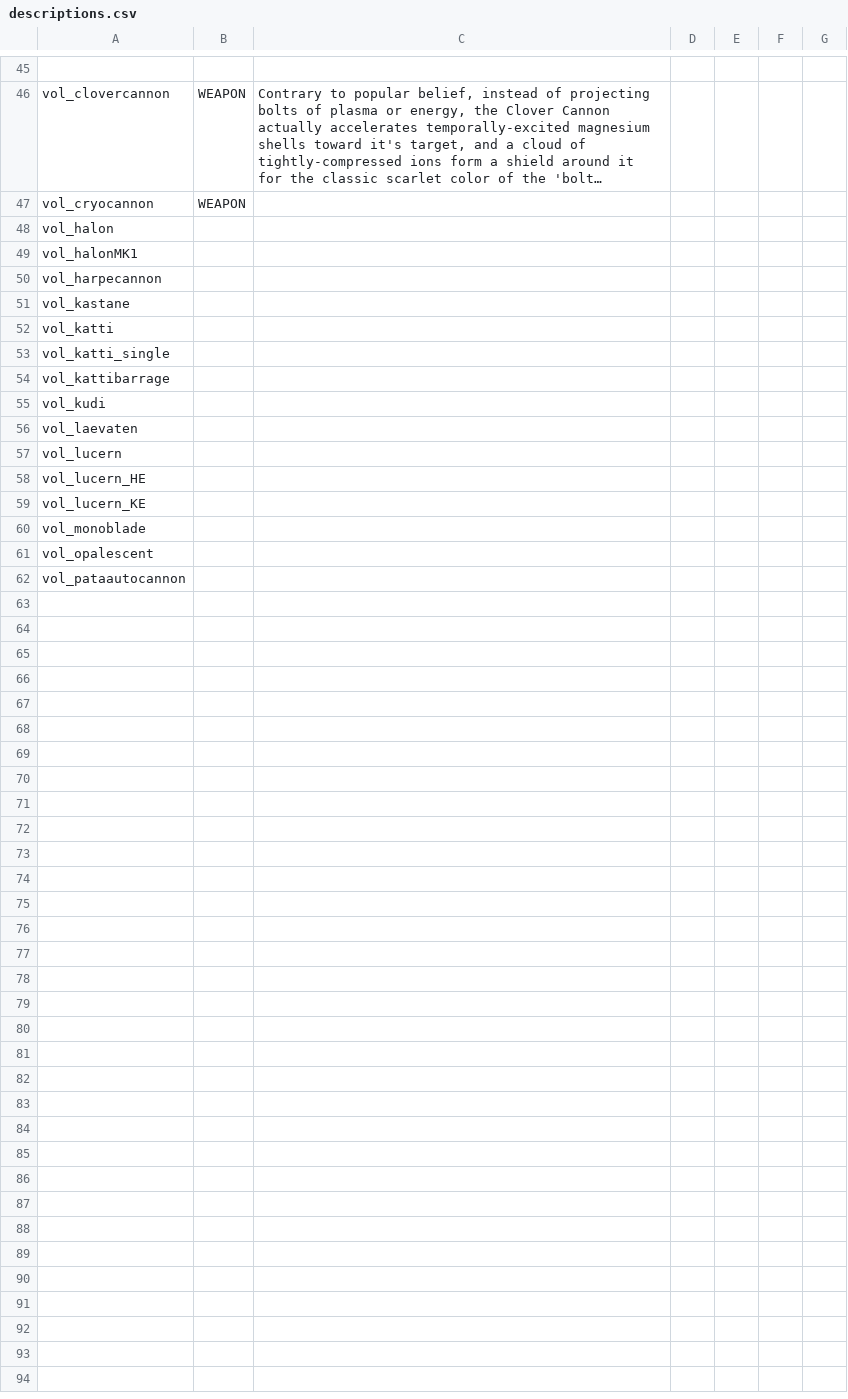
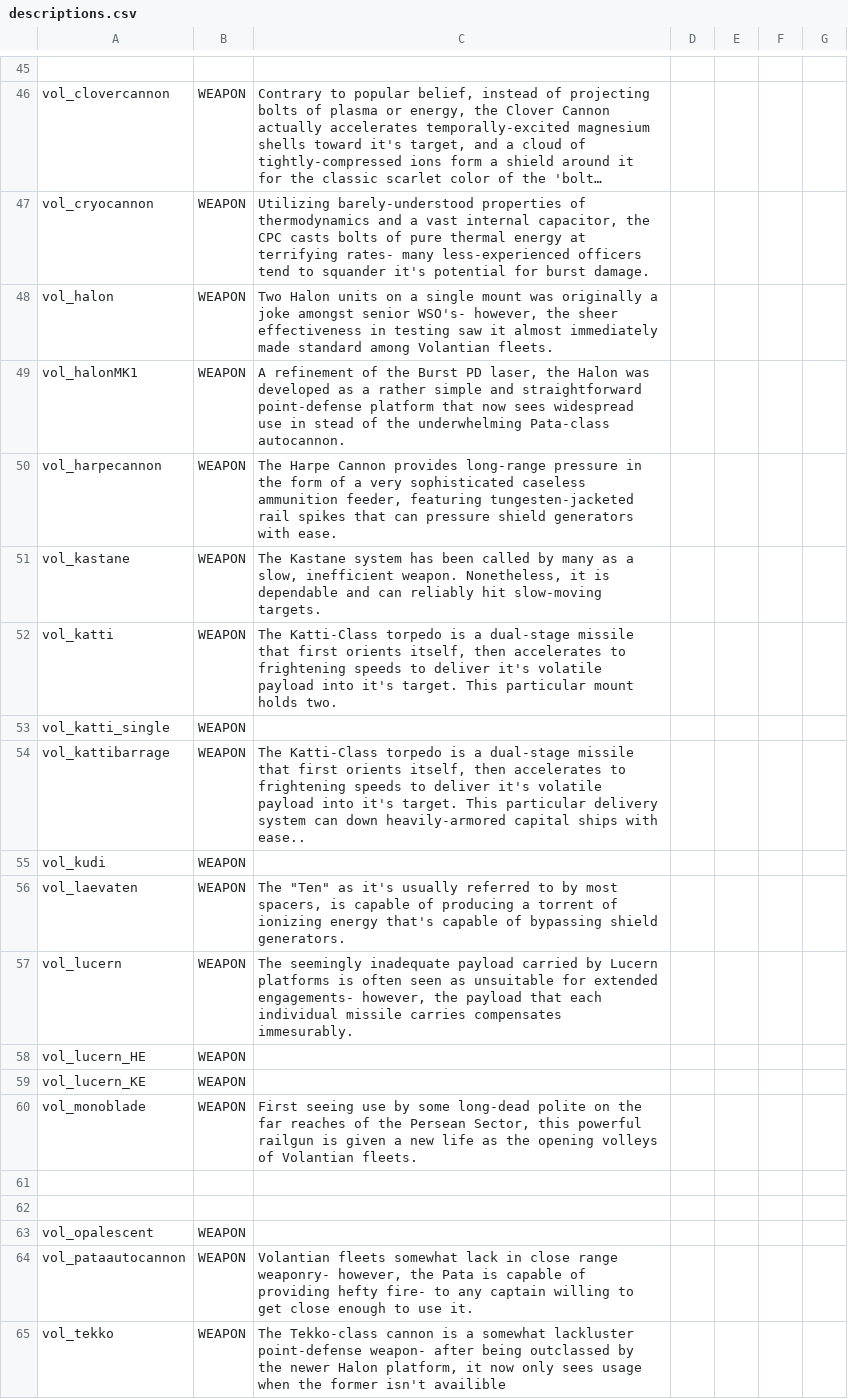
Before and after one commit to TouchOfVanilla/Volantian-Starsector-Mod, a CSV file: data/strings/descriptions.csv, drawn as a sheet; only a part is shown, gaps mark what is left out; long unchanged cells end in …; addresses are those after the commit; the diff covers the shown part only; the diff names each change by its address in the sheet, - before the commit and + after, or states it on an @@ line.

```diff
--- a/data/strings/descriptions.csv
+++ b/data/strings/descriptions.csv
-C47: (empty)
+C47: Utilizing barely-understood properties of thermodynamics and a vast internal capacitor, the CPC casts bolts of pure thermal energy at terrifying rates- many less-experienced officers tend to squander it's potential for burst damage.
-B48:B60: (empty)
+B48:B60: WEAPON
-C48: (empty)
+C48: Two Halon units on a single mount was originally a joke amongst senior WSO's- however, the sheer effectiveness in testing saw it almost immediately made standard among Volantian fleets.
-C49: (empty)
+C49: A refinement of the Burst PD laser, the Halon was developed as a rather simple and straightforward point-defense platform that now sees widespread use in stead of the underwhelming Pata-class autocannon.
-C50: (empty)
+C50: The Harpe Cannon provides long-range pressure in the form of a very sophisticated caseless ammunition feeder, featuring tungesten-jacketed rail spikes that can pressure shield generators with ease.
-C51: (empty)
+C51: The Kastane system has been called by many as a slow, inefficient weapon. Nonetheless, it is dependable and can reliably hit slow-moving targets.
-C52: (empty)
+C52: The Katti-Class torpedo is a dual-stage missile that first orients itself, then accelerates to frightening speeds to deliver it's volatile payload into it's target. This particular mount holds two.
-C54: (empty)
+C54: The Katti-Class torpedo is a dual-stage missile that first orients itself, then accelerates to frightening speeds to deliver it's volatile payload into it's target. This particular delivery system can down heavily-armored capital ships with ease..
-C56: (empty)
+C56: The "Ten" as it's usually referred to by most spacers, is capable of producing a torrent of ionizing energy that's capable of bypassing shield generators.
-C57: (empty)
+C57: The seemingly inadequate payload carried by Lucern platforms is often seen as unsuitable for extended engagements- however, the payload that each individual missile carries compensates immesurably.
-C60: (empty)
+C60: First seeing use by some long-dead polite on the far reaches of the Persean Sector, this powerful railgun is given a new life as the opening volleys of Volantian fleets.
+row 61: (empty)
+row 62: (empty)
-B63:B64: (empty)
+B63:B64: WEAPON
-C64: (empty)
+C64: Volantian fleets somewhat lack in close range weaponry- however, the Pata is capable of providing hefty fire- to any captain willing to get close enough to use it.
+row 65: vol_tekko | WEAPON | The Tekko-class cannon is a somewhat lackluster point-defense weapon- after being outclassed by the newer Halon platform, it now only sees usage when the former isn't availible
```
Also changed, not shown: 25 edited cells elsewhere in this file, 4 other files.
